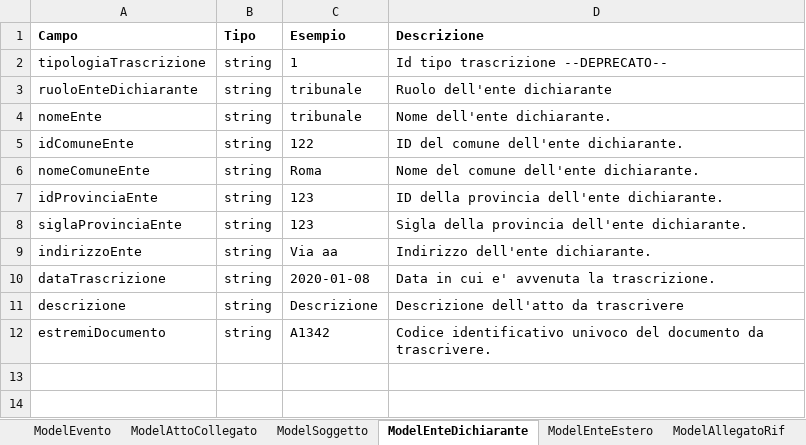
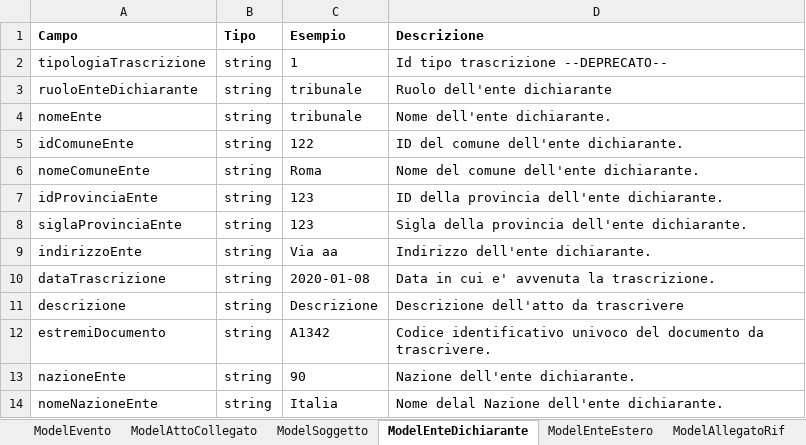
Before and after one commit to italia/ansc, an Excel workbook: docs/Caratteristiche_servizi/Tracciato-Evento.xlsx, sheet ModelEnteDichiarante, drawn as a sheet; values as stored, in another font and other column widths than the file's, no borders; the diff names each change by its address in the sheet, - before the commit and + after, or states it on an @@ line.

```diff
--- a/docs/Caratteristiche_servizi/Tracciato-Evento.xlsx (sheet ModelEnteDichiarante)
+++ b/docs/Caratteristiche_servizi/Tracciato-Evento.xlsx (sheet ModelEnteDichiarante)
+row 13: nazioneEnte | string | 90 | Nazione dell'ente dichiarante.
+row 14: nomeNazioneEnte | string | Italia | Nome delal Nazione dell'ente dichiarante.
```
Also changed, not shown: sheet ModelDatiEventoRiconoscimento, sheet ModelMatrimonio, sheet ModelSoggetto, sheet ModelEvento, sheet ModelUnioneCivile, sheet ModelRiconoscimento, 3 more sheets, docs/Mapping_casi_uso/matrimoni/Matr_002.xlsx, docs/Mapping_casi_uso/matrimoni/Matr_003.xlsx, 52 other files.
